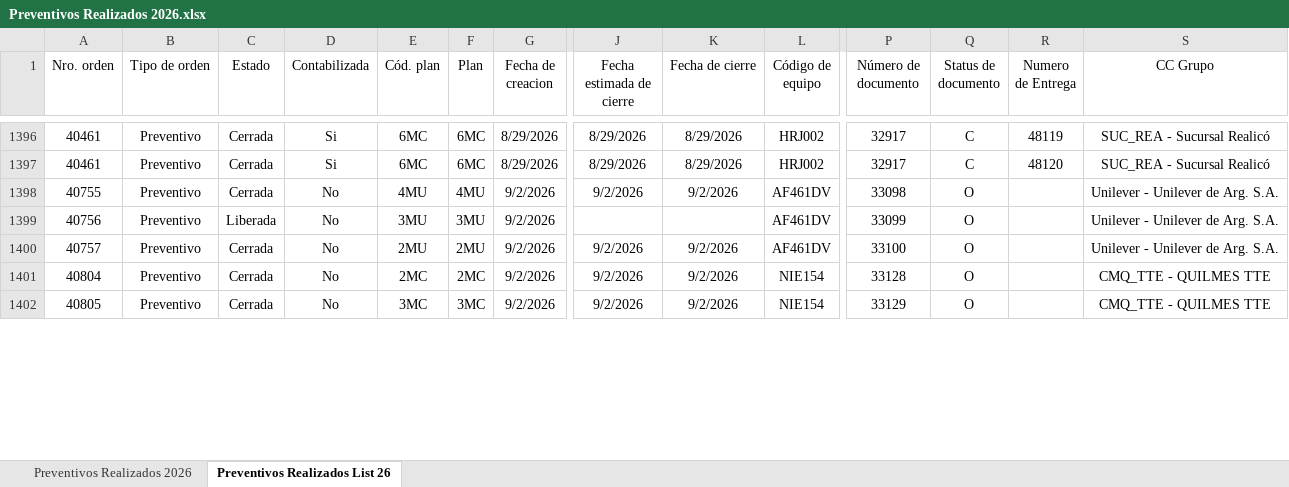
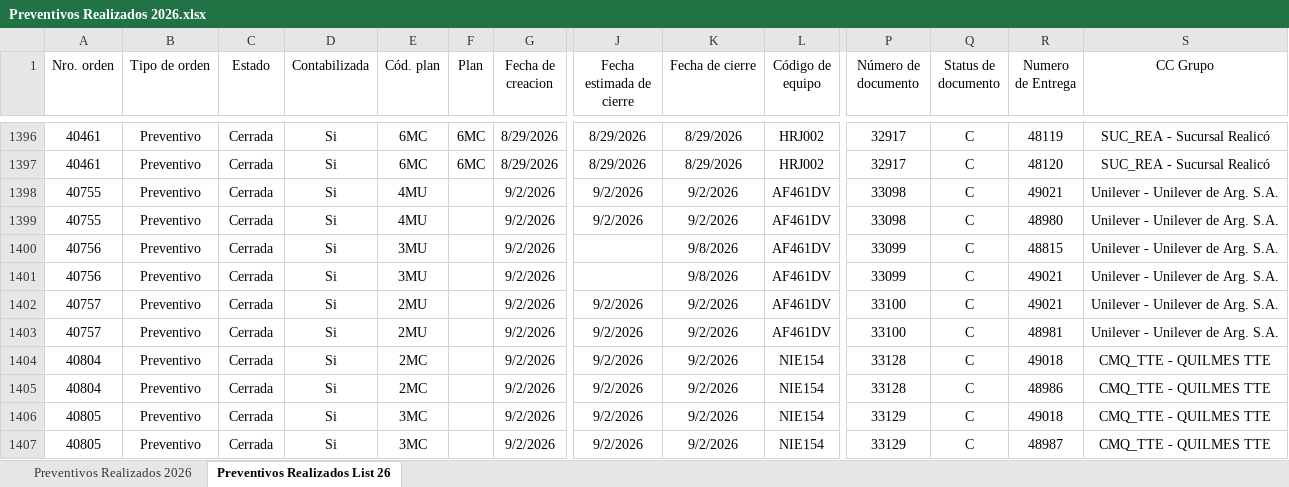
Before and after one commit to acasco-boop/Control-de-Preventivos, an Excel workbook: Preventivos Realizados 2026.xlsx, sheet Preventivos Realizados List 26, drawn as a sheet; only a part is shown, gaps mark what is left out; values as stored, in another font and other column widths than the file's, no borders; addresses are those after the commit; rows hold the shown columns only; the diff covers the shown part only; the diff names each change by its address in the sheet, - before the commit and + after, or states it on an @@ line.

Commit message:
Actualizo Preventivos Realizados

```diff
--- a/Preventivos Realizados 2026.xlsx (sheet Preventivos Realizados List 26)
+++ b/Preventivos Realizados 2026.xlsx (sheet Preventivos Realizados List 26)
-D1398 (Contabilizada): No
+D1398 (Contabilizada): Si
-F1398 (Plan): 4MU
+F1398 (Plan): (empty)
-Q1398 (Status de documento): O
+Q1398 (Status de documento): C
-R1398 (Numero de Entrega): (empty)
+R1398 (Numero de Entrega): 49021
+row 1399: 40755 | Preventivo | Cerrada | Si | 4MU |  | 9/2/2026 | 9/2/2026 | 9/2/2026 | AF461DV | 33098 | C | 48980 | Unilever - Unilever de Arg. S.A.
-C1400 (Estado): Liberada
+C1400 (Estado): Cerrada
-D1400 (Contabilizada): No
+D1400 (Contabilizada): Si
-F1400 (Plan): 3MU
+F1400 (Plan): (empty)
-K1400 (Fecha de cierre): (empty)
+K1400 (Fecha de cierre): 9/8/2026
-Q1400 (Status de documento): O
+Q1400 (Status de documento): C
-R1400 (Numero de Entrega): (empty)
+R1400 (Numero de Entrega): 48815
+row 1401: 40756 | Preventivo | Cerrada | Si | 3MU |  | 9/2/2026 |  | 9/8/2026 | AF461DV | 33099 | C | 49021 | Unilever - Unilever de Arg. S.A.
-D1402 (Contabilizada): No
+D1402 (Contabilizada): Si
-F1402 (Plan): 2MU
+F1402 (Plan): (empty)
-Q1402 (Status de documento): O
+Q1402 (Status de documento): C
-R1402 (Numero de Entrega): (empty)
+R1402 (Numero de Entrega): 49021
+row 1403: 40757 | Preventivo | Cerrada | Si | 2MU |  | 9/2/2026 | 9/2/2026 | 9/2/2026 | AF461DV | 33100 | C | 48981 | Unilever - Unilever de Arg. S.A.
-D1404 (Contabilizada): No
+D1404 (Contabilizada): Si
-F1404 (Plan): 2MC
+F1404 (Plan): (empty)
-Q1404 (Status de documento): O
+Q1404 (Status de documento): C
-R1404 (Numero de Entrega): (empty)
+R1404 (Numero de Entrega): 49018
+row 1405: 40804 | Preventivo | Cerrada | Si | 2MC |  | 9/2/2026 | 9/2/2026 | 9/2/2026 | NIE154 | 33128 | C | 48986 | CMQ_TTE - QUILMES TTE
-D1406 (Contabilizada): No
+D1406 (Contabilizada): Si
-F1406 (Plan): 3MC
+F1406 (Plan): (empty)
-Q1406 (Status de documento): O
+Q1406 (Status de documento): C
-R1406 (Numero de Entrega): (empty)
+R1406 (Numero de Entrega): 49018
+row 1407: 40805 | Preventivo | Cerrada | Si | 3MC |  | 9/2/2026 | 9/2/2026 | 9/2/2026 | NIE154 | 33129 | C | 48987 | CMQ_TTE - QUILMES TTE
```
Also changed, not shown: 35 added rows and 21 edited cells elsewhere in this sheet, sheet Preventivos Realizados 2026, 1 other file.
